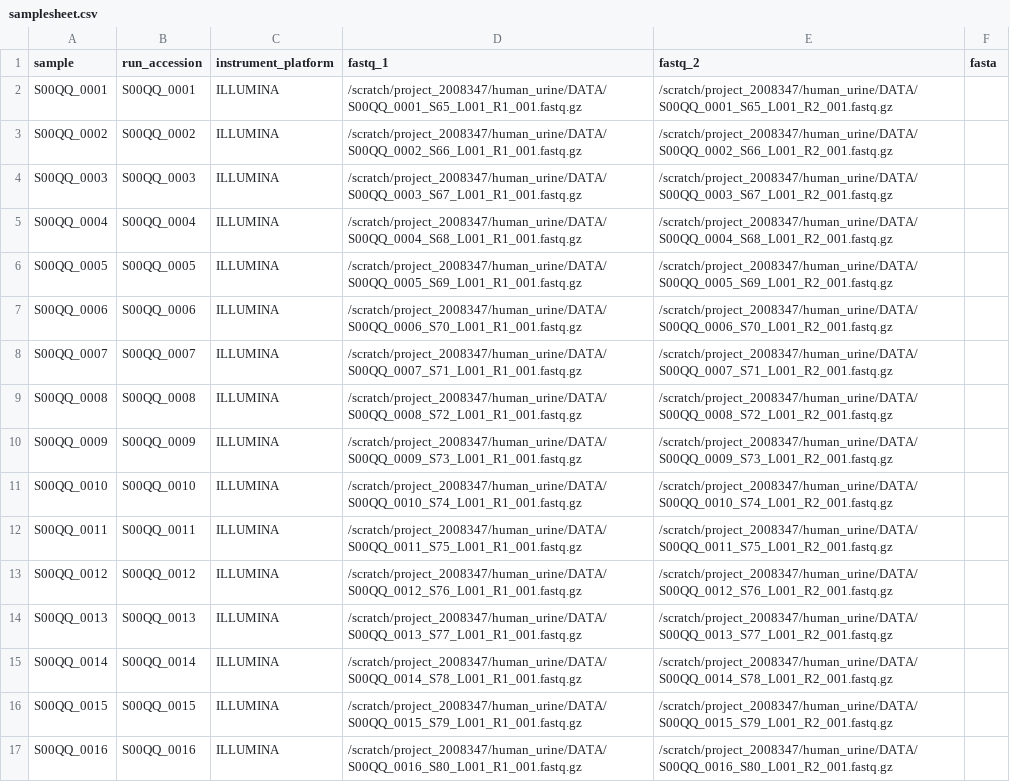
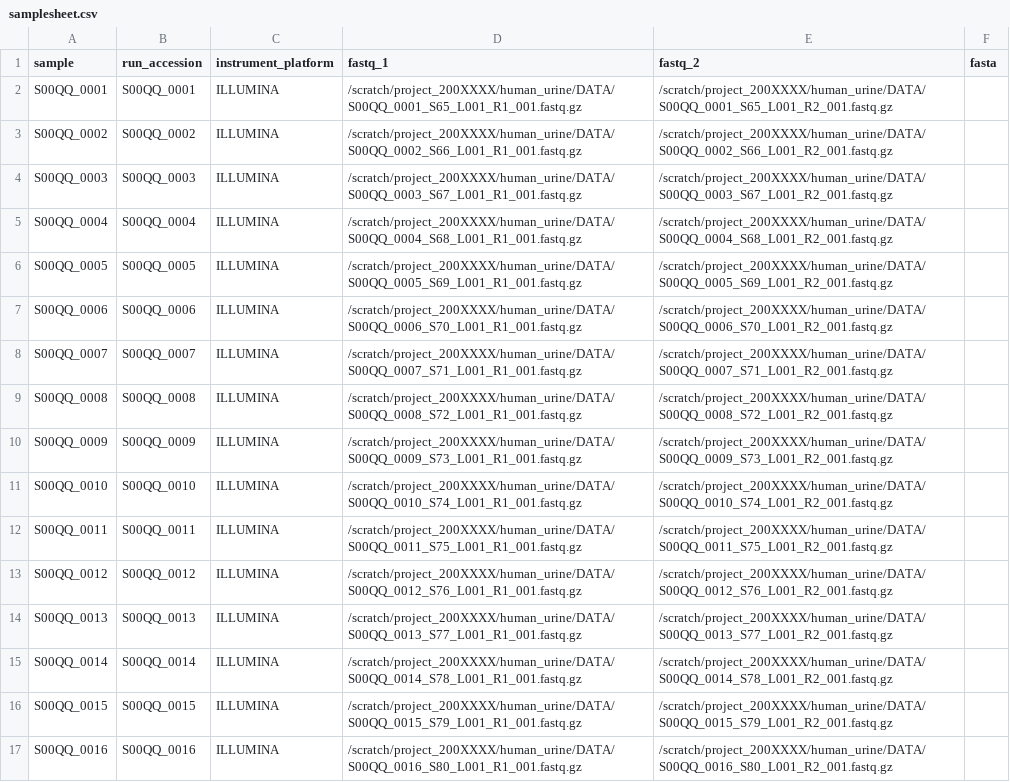
Before and after one commit to mirteheijden/UrobiomeProject, a CSV file: 16S_rRNAseq/config/samplesheet.csv, drawn as a sheet; only a part is shown; the diff covers the shown part only; the diff names each change by its address in the sheet, - before the commit and + after, or states it on an @@ line.

Commit message:
Update samplesheet.csv

```diff
--- a/16S_rRNAseq/config/samplesheet.csv
+++ b/16S_rRNAseq/config/samplesheet.csv
-D2 (fastq_1): /scratch/project_2008347/human_urine/DATA/S00QQ_0001_S65_L001_R1_001.fastq.gz
+D2 (fastq_1): /scratch/project_200XXXX/human_urine/DATA/S00QQ_0001_S65_L001_R1_001.fastq.gz
-E2 (fastq_2): /scratch/project_2008347/human_urine/DATA/S00QQ_0001_S65_L001_R2_001.fastq.gz
+E2 (fastq_2): /scratch/project_200XXXX/human_urine/DATA/S00QQ_0001_S65_L001_R2_001.fastq.gz
-D3 (fastq_1): /scratch/project_2008347/human_urine/DATA/S00QQ_0002_S66_L001_R1_001.fastq.gz
+D3 (fastq_1): /scratch/project_200XXXX/human_urine/DATA/S00QQ_0002_S66_L001_R1_001.fastq.gz
-E3 (fastq_2): /scratch/project_2008347/human_urine/DATA/S00QQ_0002_S66_L001_R2_001.fastq.gz
+E3 (fastq_2): /scratch/project_200XXXX/human_urine/DATA/S00QQ_0002_S66_L001_R2_001.fastq.gz
-D4 (fastq_1): /scratch/project_2008347/human_urine/DATA/S00QQ_0003_S67_L001_R1_001.fastq.gz
+D4 (fastq_1): /scratch/project_200XXXX/human_urine/DATA/S00QQ_0003_S67_L001_R1_001.fastq.gz
-E4 (fastq_2): /scratch/project_2008347/human_urine/DATA/S00QQ_0003_S67_L001_R2_001.fastq.gz
+E4 (fastq_2): /scratch/project_200XXXX/human_urine/DATA/S00QQ_0003_S67_L001_R2_001.fastq.gz
-D5 (fastq_1): /scratch/project_2008347/human_urine/DATA/S00QQ_0004_S68_L001_R1_001.fastq.gz
+D5 (fastq_1): /scratch/project_200XXXX/human_urine/DATA/S00QQ_0004_S68_L001_R1_001.fastq.gz
-E5 (fastq_2): /scratch/project_2008347/human_urine/DATA/S00QQ_0004_S68_L001_R2_001.fastq.gz
+E5 (fastq_2): /scratch/project_200XXXX/human_urine/DATA/S00QQ_0004_S68_L001_R2_001.fastq.gz
-D6 (fastq_1): /scratch/project_2008347/human_urine/DATA/S00QQ_0005_S69_L001_R1_001.fastq.gz
+D6 (fastq_1): /scratch/project_200XXXX/human_urine/DATA/S00QQ_0005_S69_L001_R1_001.fastq.gz
-E6 (fastq_2): /scratch/project_2008347/human_urine/DATA/S00QQ_0005_S69_L001_R2_001.fastq.gz
+E6 (fastq_2): /scratch/project_200XXXX/human_urine/DATA/S00QQ_0005_S69_L001_R2_001.fastq.gz
-D7 (fastq_1): /scratch/project_2008347/human_urine/DATA/S00QQ_0006_S70_L001_R1_001.fastq.gz
+D7 (fastq_1): /scratch/project_200XXXX/human_urine/DATA/S00QQ_0006_S70_L001_R1_001.fastq.gz
-E7 (fastq_2): /scratch/project_2008347/human_urine/DATA/S00QQ_0006_S70_L001_R2_001.fastq.gz
+E7 (fastq_2): /scratch/project_200XXXX/human_urine/DATA/S00QQ_0006_S70_L001_R2_001.fastq.gz
-D8 (fastq_1): /scratch/project_2008347/human_urine/DATA/S00QQ_0007_S71_L001_R1_001.fastq.gz
+D8 (fastq_1): /scratch/project_200XXXX/human_urine/DATA/S00QQ_0007_S71_L001_R1_001.fastq.gz
-E8 (fastq_2): /scratch/project_2008347/human_urine/DATA/S00QQ_0007_S71_L001_R2_001.fastq.gz
+E8 (fastq_2): /scratch/project_200XXXX/human_urine/DATA/S00QQ_0007_S71_L001_R2_001.fastq.gz
-D9 (fastq_1): /scratch/project_2008347/human_urine/DATA/S00QQ_0008_S72_L001_R1_001.fastq.gz
+D9 (fastq_1): /scratch/project_200XXXX/human_urine/DATA/S00QQ_0008_S72_L001_R1_001.fastq.gz
-E9 (fastq_2): /scratch/project_2008347/human_urine/DATA/S00QQ_0008_S72_L001_R2_001.fastq.gz
+E9 (fastq_2): /scratch/project_200XXXX/human_urine/DATA/S00QQ_0008_S72_L001_R2_001.fastq.gz
-D10 (fastq_1): /scratch/project_2008347/human_urine/DATA/S00QQ_0009_S73_L001_R1_001.fastq.gz
+D10 (fastq_1): /scratch/project_200XXXX/human_urine/DATA/S00QQ_0009_S73_L001_R1_001.fastq.gz
-E10 (fastq_2): /scratch/project_2008347/human_urine/DATA/S00QQ_0009_S73_L001_R2_001.fastq.gz
+E10 (fastq_2): /scratch/project_200XXXX/human_urine/DATA/S00QQ_0009_S73_L001_R2_001.fastq.gz
-D11 (fastq_1): /scratch/project_2008347/human_urine/DATA/S00QQ_0010_S74_L001_R1_001.fastq.gz
+D11 (fastq_1): /scratch/project_200XXXX/human_urine/DATA/S00QQ_0010_S74_L001_R1_001.fastq.gz
-E11 (fastq_2): /scratch/project_2008347/human_urine/DATA/S00QQ_0010_S74_L001_R2_001.fastq.gz
+E11 (fastq_2): /scratch/project_200XXXX/human_urine/DATA/S00QQ_0010_S74_L001_R2_001.fastq.gz
-D12 (fastq_1): /scratch/project_2008347/human_urine/DATA/S00QQ_0011_S75_L001_R1_001.fastq.gz
+D12 (fastq_1): /scratch/project_200XXXX/human_urine/DATA/S00QQ_0011_S75_L001_R1_001.fastq.gz
-E12 (fastq_2): /scratch/project_2008347/human_urine/DATA/S00QQ_0011_S75_L001_R2_001.fastq.gz
+E12 (fastq_2): /scratch/project_200XXXX/human_urine/DATA/S00QQ_0011_S75_L001_R2_001.fastq.gz
-D13 (fastq_1): /scratch/project_2008347/human_urine/DATA/S00QQ_0012_S76_L001_R1_001.fastq.gz
+D13 (fastq_1): /scratch/project_200XXXX/human_urine/DATA/S00QQ_0012_S76_L001_R1_001.fastq.gz
-E13 (fastq_2): /scratch/project_2008347/human_urine/DATA/S00QQ_0012_S76_L001_R2_001.fastq.gz
+E13 (fastq_2): /scratch/project_200XXXX/human_urine/DATA/S00QQ_0012_S76_L001_R2_001.fastq.gz
-D14 (fastq_1): /scratch/project_2008347/human_urine/DATA/S00QQ_0013_S77_L001_R1_001.fastq.gz
+D14 (fastq_1): /scratch/project_200XXXX/human_urine/DATA/S00QQ_0013_S77_L001_R1_001.fastq.gz
-E14 (fastq_2): /scratch/project_2008347/human_urine/DATA/S00QQ_0013_S77_L001_R2_001.fastq.gz
+E14 (fastq_2): /scratch/project_200XXXX/human_urine/DATA/S00QQ_0013_S77_L001_R2_001.fastq.gz
-D15 (fastq_1): /scratch/project_2008347/human_urine/DATA/S00QQ_0014_S78_L001_R1_001.fastq.gz
+D15 (fastq_1): /scratch/project_200XXXX/human_urine/DATA/S00QQ_0014_S78_L001_R1_001.fastq.gz
-E15 (fastq_2): /scratch/project_2008347/human_urine/DATA/S00QQ_0014_S78_L001_R2_001.fastq.gz
+E15 (fastq_2): /scratch/project_200XXXX/human_urine/DATA/S00QQ_0014_S78_L001_R2_001.fastq.gz
-D16 (fastq_1): /scratch/project_2008347/human_urine/DATA/S00QQ_0015_S79_L001_R1_001.fastq.gz
+D16 (fastq_1): /scratch/project_200XXXX/human_urine/DATA/S00QQ_0015_S79_L001_R1_001.fastq.gz
-E16 (fastq_2): /scratch/project_2008347/human_urine/DATA/S00QQ_0015_S79_L001_R2_001.fastq.gz
+E16 (fastq_2): /scratch/project_200XXXX/human_urine/DATA/S00QQ_0015_S79_L001_R2_001.fastq.gz
-D17 (fastq_1): /scratch/project_2008347/human_urine/DATA/S00QQ_0016_S80_L001_R1_001.fastq.gz
+D17 (fastq_1): /scratch/project_200XXXX/human_urine/DATA/S00QQ_0016_S80_L001_R1_001.fastq.gz
-E17 (fastq_2): /scratch/project_2008347/human_urine/DATA/S00QQ_0016_S80_L001_R2_001.fastq.gz
+E17 (fastq_2): /scratch/project_200XXXX/human_urine/DATA/S00QQ_0016_S80_L001_R2_001.fastq.gz
```
Also changed, not shown: 90 edited cells elsewhere in this file.
